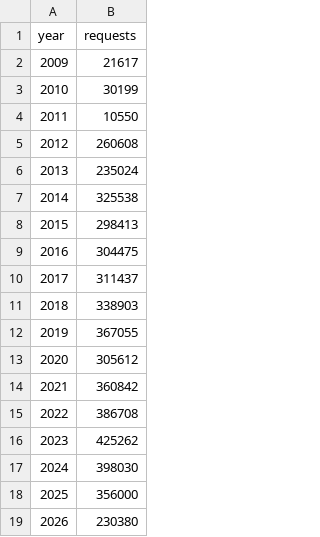
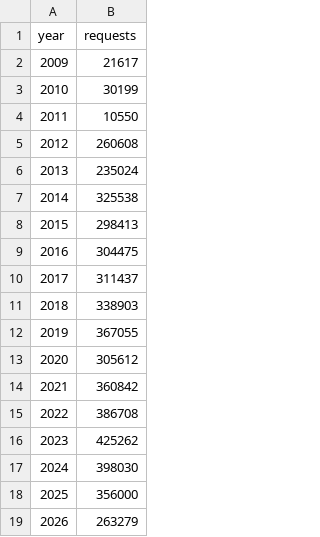
Before and after one commit to kfiducia/dc311-data, a CSV file: export_by_year.csv, drawn as a sheet.

```diff
--- a/export_by_year.csv
+++ b/export_by_year.csv
@@ -18,2 +18,2 @@ year,requests
 2025,356000
-2026,230380
+2026,263279
```
Also changed, not shown: export_by_month.csv, 4 other files.
